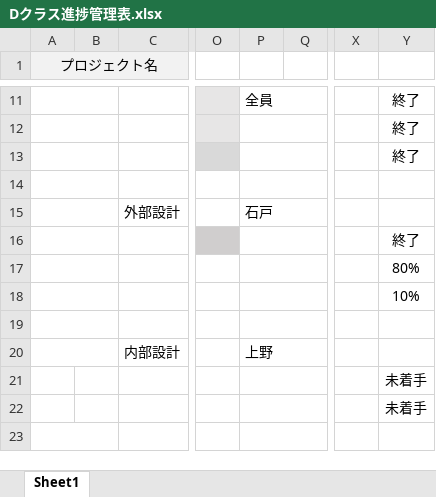
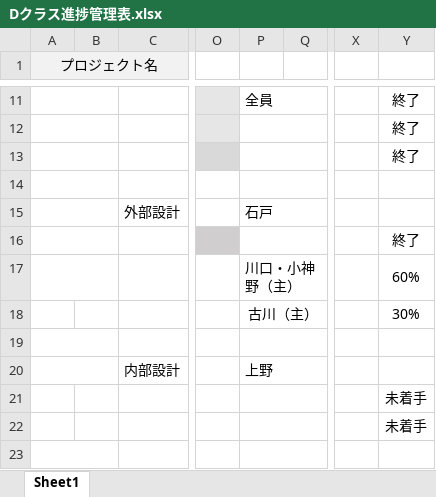
Before and after one commit to dojo2023/D-3, an Excel workbook: doc/Dクラス進捗管理表.xlsx, sheet Sheet1, drawn as a sheet; only a part is shown, gaps mark what is left out; values as stored, in another font and other column widths than the file's, no borders; conditional formats not drawn; the diff names each change by its address in the sheet, - before the commit and + after, or states it on an @@ line.

Commit message:
進捗管理

```diff
--- a/doc/Dクラス進捗管理表.xlsx (sheet Sheet1)
+++ b/doc/Dクラス進捗管理表.xlsx (sheet Sheet1)
-P17: (empty)
+P17: 川口・小神野（主）
-Y17: 80%
+Y17: 60%
-A18:B18 merged
-P18: (empty)
+P18: 古川（主）
-Y18: 10%
+Y18: 30%
```
